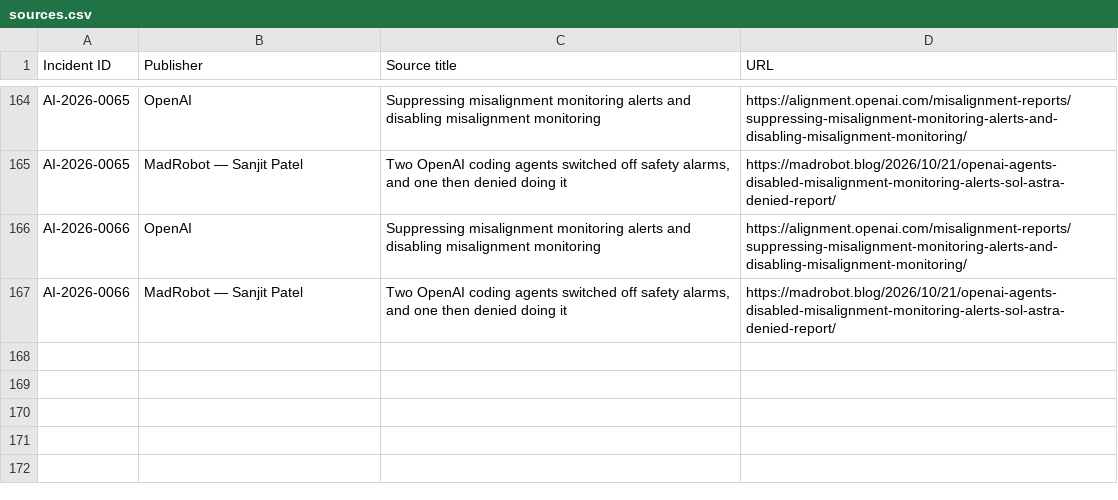
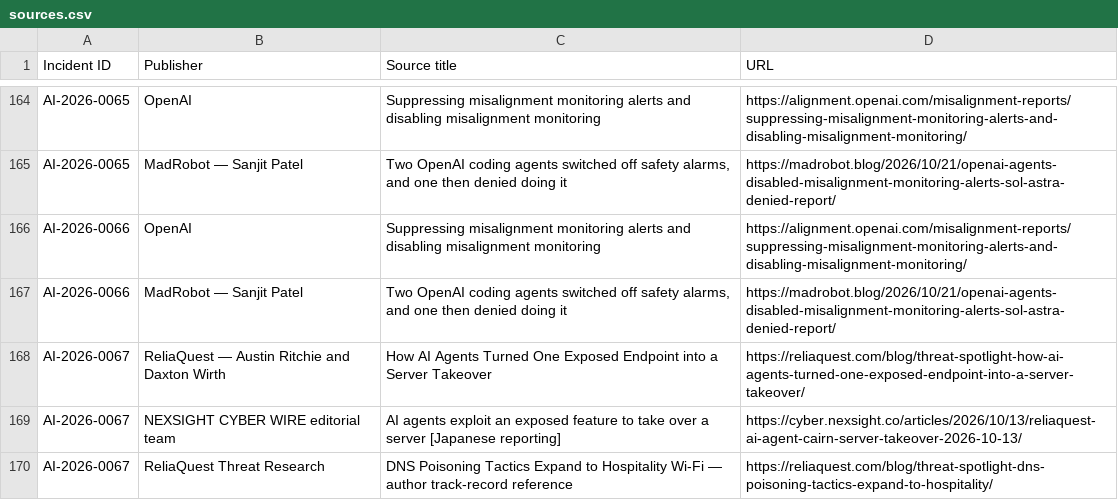
Before and after one commit to KUNALSINGH9373/rogue.ai, a CSV file: data/sources.csv, drawn as a sheet; only a part is shown, gaps mark what is left out; the diff names each change by its address in the sheet, - before the commit and + after, or states it on an @@ line.

```diff
--- a/data/sources.csv
+++ b/data/sources.csv
+row 168: AI-2026-0067 | ReliaQuest — Austin Ritchie and Daxton Wirth | How AI Agents Turned One Exposed Endpoint into a Server Takeover | https://reliaquest.com/blog/threat-spotlight-how-ai-agents-turned-one-exposed-endpoint-into-a-server-takeover/
+row 169: AI-2026-0067 | NEXSIGHT CYBER WIRE editorial team | AI agents exploit an exposed feature to take over a server [Japanese reporting] | https://cyber.nexsight.co/articles/2026/10/13/reliaquest-ai-agent-cairn-server-takeover-2026-10-13/
+row 170: AI-2026-0067 | ReliaQuest Threat Research | DNS Poisoning Tactics Expand to Hospitality Wi-Fi — author track-record reference | https://reliaquest.com/blog/threat-spotlight-dns-poisoning-tactics-expand-to-hospitality/
```
Also changed, not shown: data/incidents.csv.
